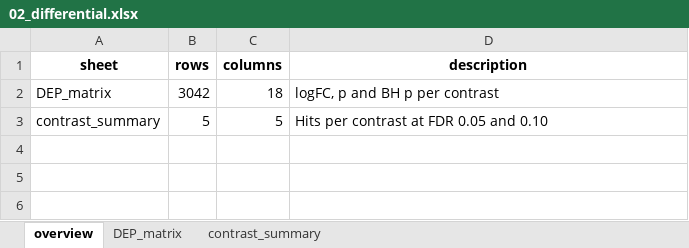
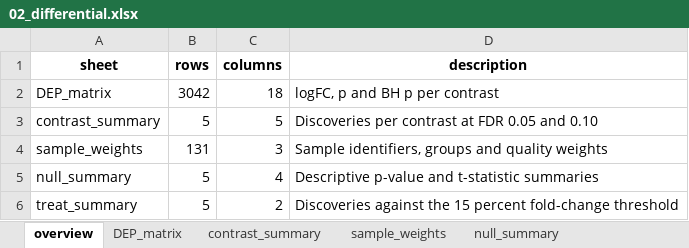
Before and after one commit to Dustyn-T-Lewis/BFR_limpa, an Excel workbook: 02_Differential_Expression/02_Differential/c_data/02_differential.xlsx, sheet overview, drawn as a sheet; values as stored, in another font and other column widths than the file's, no borders; the diff names each change by its address in the sheet, - before the commit and + after, or states it on an @@ line.

```diff
--- a/02_Differential_Expression/02_Differential/c_data/02_differential.xlsx (sheet overview)
+++ b/02_Differential_Expression/02_Differential/c_data/02_differential.xlsx (sheet overview)
+sheet tab: sample_weights
+sheet tab: null_summary
-D3 (description): Hits per contrast at FDR 0.05 and 0.10
+D3 (description): Discoveries per contrast at FDR 0.05 and 0.10
+row 4: sample_weights | 131 | 3 | Sample identifiers, groups and quality weights
+row 5: null_summary | 5 | 4 | Descriptive p-value and t-statistic summaries
+row 6: treat_summary | 5 | 2 | Discoveries against the 15 percent fold-change threshold
```
Also changed, not shown: other sheet tabs, 01_Preprocess/01_Filtering/c_data/01_filter.xlsx, 01_Preprocess/02_Quantification/c_data/02_quantify.xlsx, 22 other files.
